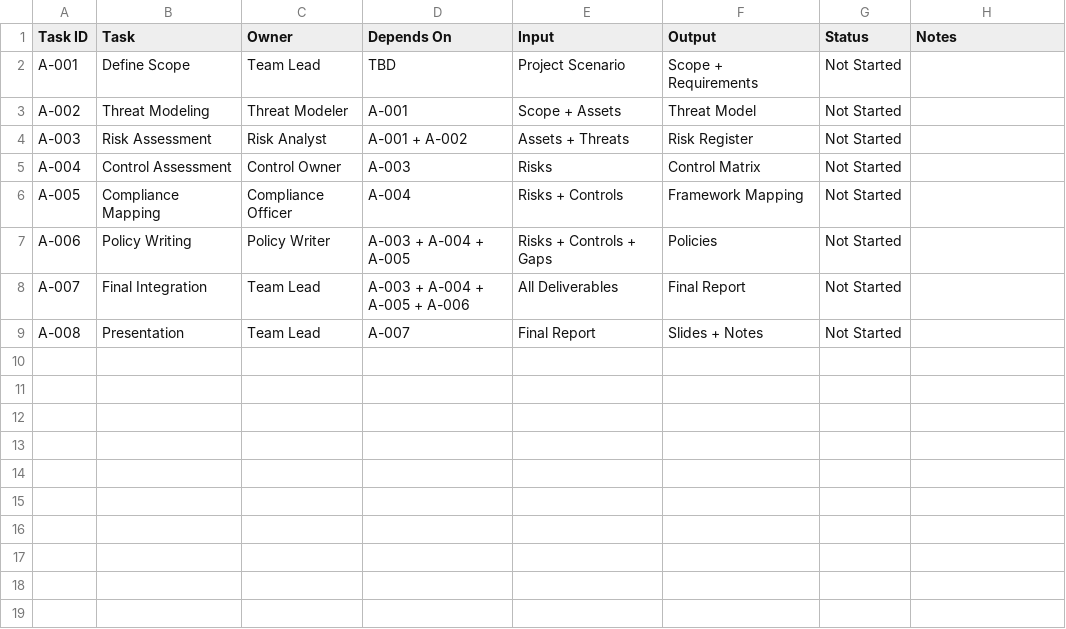
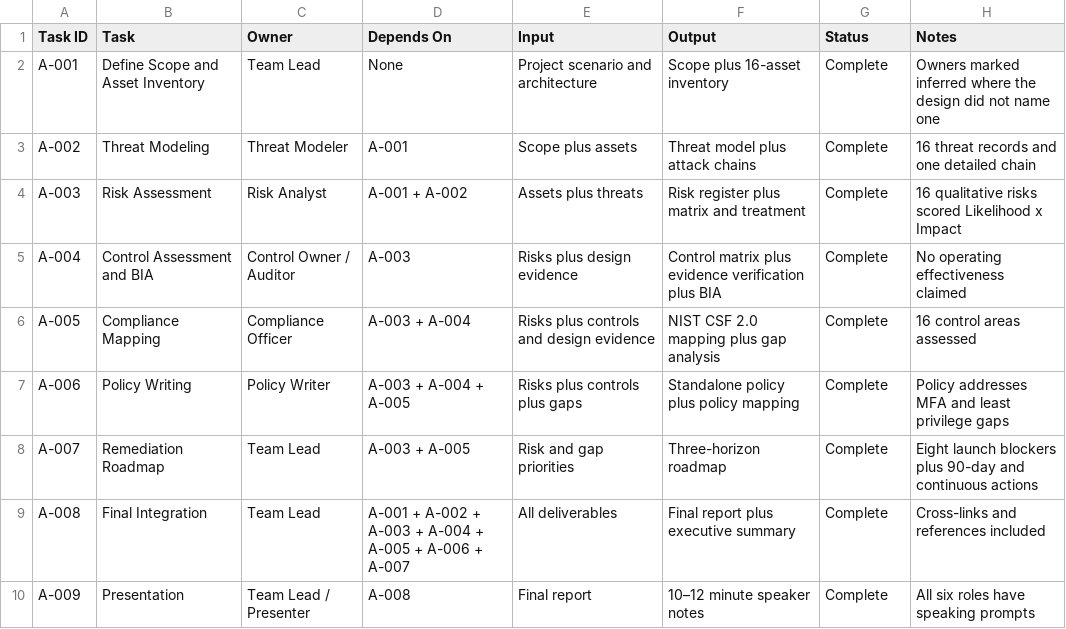
Before and after one commit to Mohmed717/Medcore_GRC_Capstone, a CSV file: 07-system-analysis/dependencies.csv, drawn as a sheet.

```diff
--- a/07-system-analysis/dependencies.csv
+++ b/07-system-analysis/dependencies.csv
@@ -1,9 +1,10 @@
 Task ID,Task,Owner,Depends On,Input,Output,Status,Notes
-A-001,Define Scope,Team Lead,TBD,Project Scenario,Scope + Requirements,Not Started,
-A-002,Threat Modeling,Threat Modeler,A-001,Scope + Assets,Threat Model,Not Started,
-A-003,Risk Assessment,Risk Analyst,A-001 + A-002,Assets + Threats,Risk Register,Not Started,
-A-004,Control Assessment,Control Owner,A-003,Risks,Control Matrix,Not Started,
-A-005,Compliance Mapping,Compliance Officer,A-004,Risks + Controls,Framework Mapping,Not Started,
-A-006,Policy Writing,Policy Writer,A-003 + A-004 + A-005,Risks + Controls + Gaps,Policies,Not Started,
-A-007,Final Integration,Team Lead,A-003 + A-004 + A-005 + A-006,All Deliverables,Final Report,Not Started,
-A-008,Presentation,Team Lead,A-007,Final Report,Slides + Notes,Not Started,
+A-001,Define Scope and Asset Inventory,Team Lead,None,Project scenario and architecture,Scope plus 16-asset inventory,Complete,Owners marked inferred where the design did not name one
+A-002,Threat Modeling,Threat Modeler,A-001,Scope plus assets,Threat model plus attack chains,Complete,16 threat records and one detailed chain
+A-003,Risk Assessment,Risk Analyst,A-001 + A-002,Assets plus threats,Risk register plus matrix and treatment,Complete,16 qualitative risks scored Likelihood x Impact
+A-004,Control Assessment and BIA,Control Owner / Auditor,A-003,Risks plus design evidence,Control matrix plus evidence verification plus BIA,Complete,No operating effectiveness claimed
+A-005,Compliance Mapping,Compliance Officer,A-003 + A-004,Risks plus controls and design evidence,NIST CSF 2.0 mapping plus gap analysis,Complete,16 control areas assessed
+A-006,Policy Writing,Policy Writer,A-003 + A-004 + A-005,Risks plus controls plus gaps,Standalone policy plus policy mapping,Complete,Policy addresses MFA and least privilege gaps
+A-007,Remediation Roadmap,Team Lead,A-003 + A-005,Risk and gap priorities,Three-horizon roadmap,Complete,Eight launch blockers plus 90-day and continuous actions
+A-008,Final Integration,Team Lead,A-001 + A-002 + A-003 + A-004 + A-005 + A-006 + A-007,All deliverables,Final report plus executive summary,Complete,Cross-links and references included
+A-009,Presentation,Team Lead / Presenter,A-008,Final report,10–12 minute speaker notes,Complete,All six roles have speaking prompts
```
Also changed, not shown: 01-project-scope/assets.csv, 04-controls/control-matrix.csv, 25 other files.
